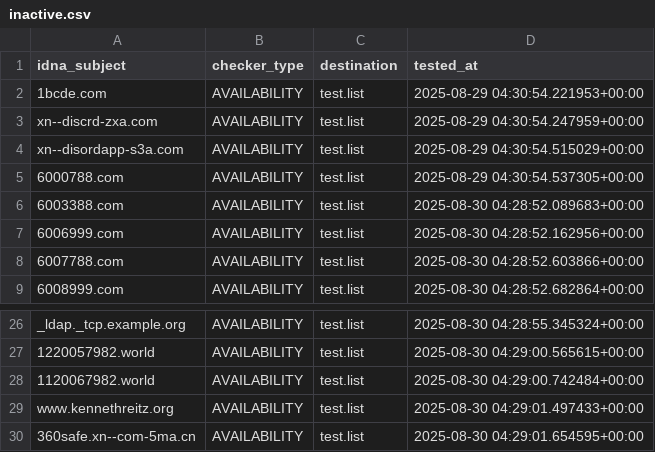
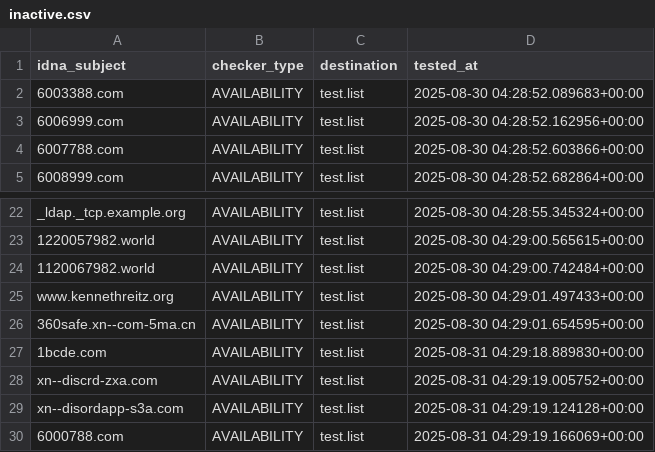
Before and after one commit to PyFunceble/ci_test, a CSV file: .pyfunceble/inactive.csv, drawn as a sheet; only a part is shown, gaps mark what is left out; removed rows and columns are numbered as before the commit, all else as after; the diff names each change by its address in the sheet, - before the commit and + after, or states it on an @@ line.

```diff
--- a/.pyfunceble/inactive.csv
+++ b/.pyfunceble/inactive.csv
-row 2: 1bcde.com | AVAILABILITY | test.list | 2025-08-29 04:30:54.221953+00:00
-row 3: xn--discrd-zxa.com | AVAILABILITY | test.list | 2025-08-29 04:30:54.247959+00:00
-row 4: xn--disordapp-s3a.com | AVAILABILITY | test.list | 2025-08-29 04:30:54.515029+00:00
-row 5: 6000788.com | AVAILABILITY | test.list | 2025-08-29 04:30:54.537305+00:00
+row 27: 1bcde.com | AVAILABILITY | test.list | 2025-08-31 04:29:18.889830+00:00
+row 28: xn--discrd-zxa.com | AVAILABILITY | test.list | 2025-08-31 04:29:19.005752+00:00
+row 29: xn--disordapp-s3a.com | AVAILABILITY | test.list | 2025-08-31 04:29:19.124128+00:00
+row 30: 6000788.com | AVAILABILITY | test.list | 2025-08-31 04:29:19.166069+00:00
```
Also changed, not shown: .pyfunceble/whois.csv, 9 other files.
